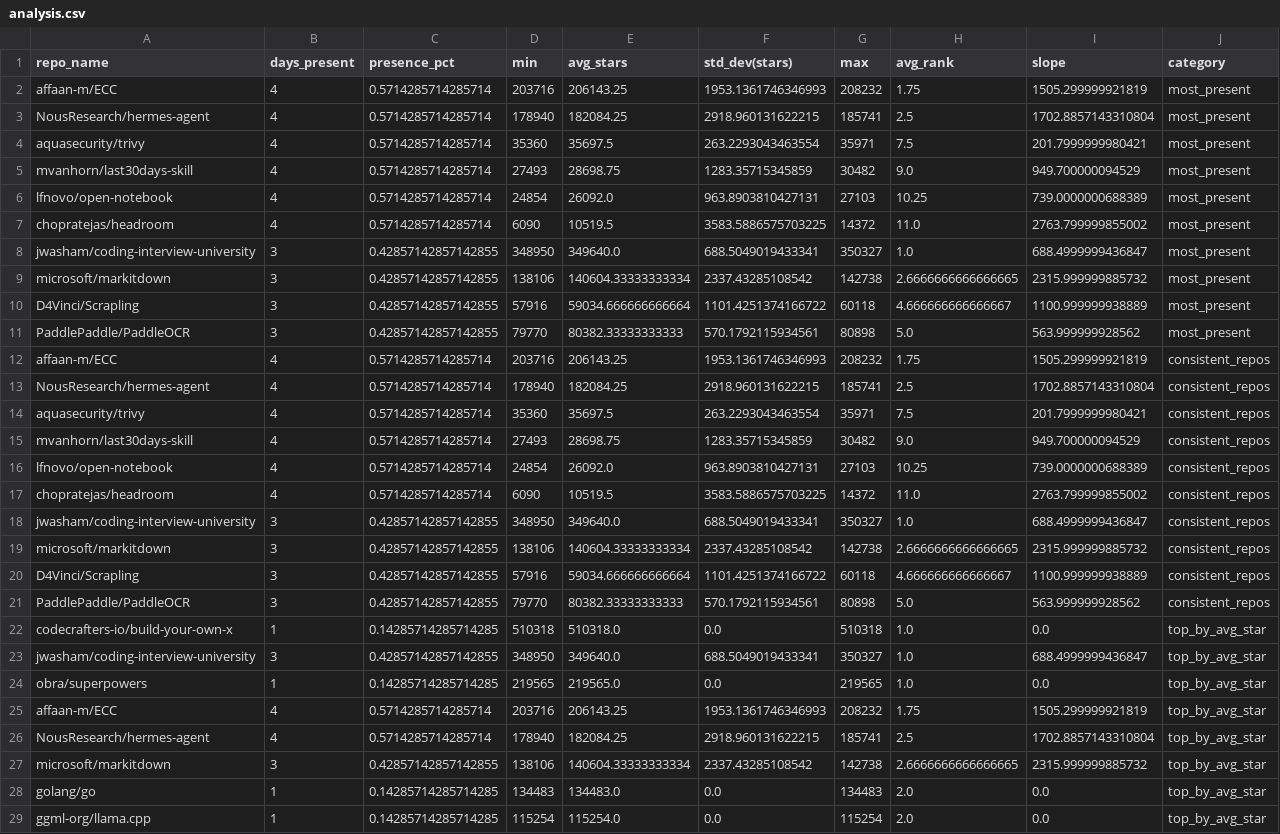
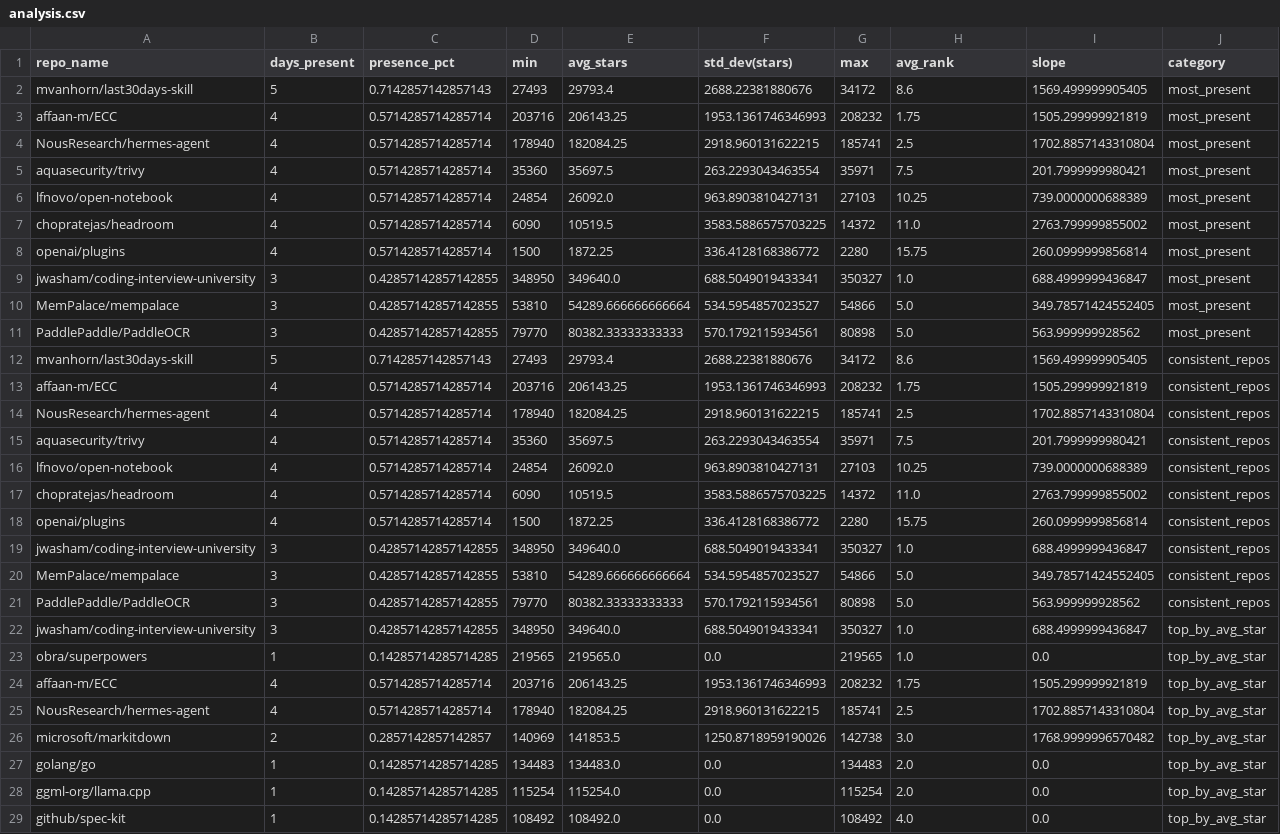
Before and after one commit to Sushil-Kumar-Sahoo/github_trending_tracker, a CSV file: outputs/analysis.csv, drawn as a sheet; only a part is shown; the shorter side is filled out with more unchanged rows; the diff covers the shown part only.

```diff
--- a/outputs/analysis.csv
+++ b/outputs/analysis.csv
@@ -1,2 +1,3 @@
 repo_name,days_present,presence_pct,min,avg_stars,std_dev(stars),max,avg_rank,slope,category
+mvanhorn/last30days-skill,5,0.7142857142857143,27493,29793.4,2688.22381880676,34172,8.6,1569.499999905405,most_present
 affaan-m/ECC,4,0.5714285714285714,203716,206143.25,1953.1361746346993,208232,1.75,1505.299999921819,most_present
@@ -4,9 +5,9 @@ NousResearch/hermes-agent,4,0.5714285714285714,178940,182084.25,2918.96013162221
 aquasecurity/trivy,4,0.5714285714285714,35360,35697.5,263.2293043463554,35971,7.5,201.7999999980421,most_present
-mvanhorn/last30days-skill,4,0.5714285714285714,27493,28698.75,1283.35715345859,30482,9.0,949.700000094529,most_present
 lfnovo/open-notebook,4,0.5714285714285714,24854,26092.0,963.8903810427131,27103,10.25,739.0000000688389,most_present
 chopratejas/headroom,4,0.5714285714285714,6090,10519.5,3583.5886575703225,14372,11.0,2763.799999855002,most_present
+openai/plugins,4,0.5714285714285714,1500,1872.25,336.4128168386772,2280,15.75,260.0999999856814,most_present
 jwasham/coding-interview-university,3,0.42857142857142855,348950,349640.0,688.5049019433341,350327,1.0,688.4999999436847,most_present
-microsoft/markitdown,3,0.42857142857142855,138106,140604.33333333334,2337.43285108542,142738,2.6666666666666665,2315.999999885732,most_present
-D4Vinci/Scrapling,3,0.42857142857142855,57916,59034.666666666664,1101.4251374166722,60118,4.666666666666667,1100.999999938889,most_present
+MemPalace/mempalace,3,0.42857142857142855,53810,54289.666666666664,534.5954857023527,54866,5.0,349.78571424552405,most_present
 PaddlePaddle/PaddleOCR,3,0.42857142857142855,79770,80382.33333333333,570.1792115934561,80898,5.0,563.999999928562,most_present
+mvanhorn/last30days-skill,5,0.7142857142857143,27493,29793.4,2688.22381880676,34172,8.6,1569.499999905405,consistent_repos
 affaan-m/ECC,4,0.5714285714285714,203716,206143.25,1953.1361746346993,208232,1.75,1505.299999921819,consistent_repos
@@ -14,10 +15,8 @@ NousResearch/hermes-agent,4,0.5714285714285714,178940,182084.25,2918.96013162221
 aquasecurity/trivy,4,0.5714285714285714,35360,35697.5,263.2293043463554,35971,7.5,201.7999999980421,consistent_repos
-mvanhorn/last30days-skill,4,0.5714285714285714,27493,28698.75,1283.35715345859,30482,9.0,949.700000094529,consistent_repos
 lfnovo/open-notebook,4,0.5714285714285714,24854,26092.0,963.8903810427131,27103,10.25,739.0000000688389,consistent_repos
 chopratejas/headroom,4,0.5714285714285714,6090,10519.5,3583.5886575703225,14372,11.0,2763.799999855002,consistent_repos
+openai/plugins,4,0.5714285714285714,1500,1872.25,336.4128168386772,2280,15.75,260.0999999856814,consistent_repos
 jwasham/coding-interview-university,3,0.42857142857142855,348950,349640.0,688.5049019433341,350327,1.0,688.4999999436847,consistent_repos
-microsoft/markitdown,3,0.42857142857142855,138106,140604.33333333334,2337.43285108542,142738,2.6666666666666665,2315.999999885732,consistent_repos
-D4Vinci/Scrapling,3,0.42857142857142855,57916,59034.666666666664,1101.4251374166722,60118,4.666666666666667,1100.999999938889,consistent_repos
+MemPalace/mempalace,3,0.42857142857142855,53810,54289.666666666664,534.5954857023527,54866,5.0,349.78571424552405,consistent_repos
 PaddlePaddle/PaddleOCR,3,0.42857142857142855,79770,80382.33333333333,570.1792115934561,80898,5.0,563.999999928562,consistent_repos
-codecrafters-io/build-your-own-x,1,0.14285714285714285,510318,510318.0,0.0,510318,1.0,0.0,top_by_avg_star
 jwasham/coding-interview-university,3,0.42857142857142855,348950,349640.0,688.5049019433341,350327,1.0,688.4999999436847,top_by_avg_star
@@ -26,3 +25,3 @@ affaan-m/ECC,4,0.5714285714285714,203716,206143.25,1953.1361746346993,208232,1.7
 NousResearch/hermes-agent,4,0.5714285714285714,178940,182084.25,2918.960131622215,185741,2.5,1702.8857143310804,top_by_avg_star
-microsoft/markitdown,3,0.42857142857142855,138106,140604.33333333334,2337.43285108542,142738,2.6666666666666665,2315.999999885732,top_by_avg_star
+microsoft/markitdown,2,0.2857142857142857,140969,141853.5,1250.8718959190026,142738,3.0,1768.9999996570482,top_by_avg_star
 golang/go,1,0.14285714285714285,134483,134483.0,0.0,134483,2.0,0.0,top_by_avg_star
```
Also changed, not shown: 2 added rows and 1 removed row elsewhere in this file, 2 other files.
